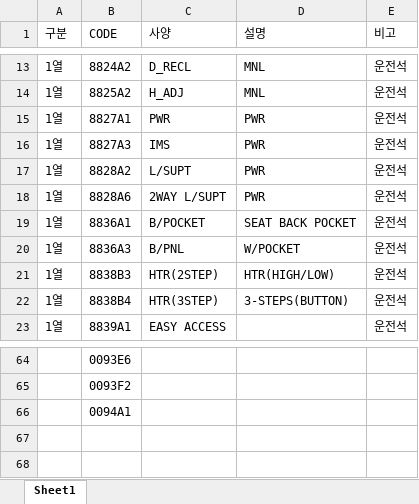
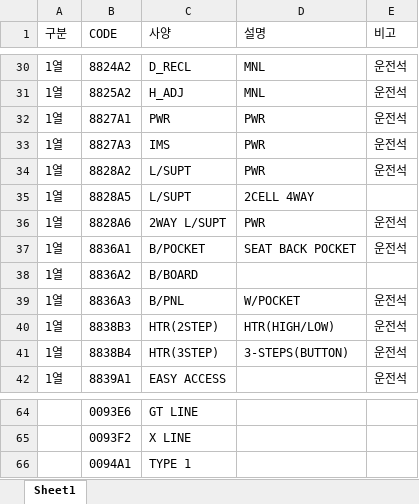
Before and after one commit to goldbird777/DYA, an Excel workbook: EBOM/bom_web/data/pel_code_master.xlsx, sheet Sheet1, drawn as a sheet; only a part is shown, gaps mark what is left out; values as stored, in another font and other column widths than the file's, no borders; the diff covers the shown part only; the diff names each change by its address in the sheet, - before the commit and + after, or states it on an @@ line.

```diff
--- a/EBOM/bom_web/data/pel_code_master.xlsx (sheet Sheet1)
+++ b/EBOM/bom_web/data/pel_code_master.xlsx (sheet Sheet1)
+row 35: 1열 | 8828A5 | L/SUPT | 2CELL 4WAY
+row 38: 1열 | 8836A2 | B/BOARD
-C64 (사양): (empty)
+C64 (사양): GT LINE
-C65 (사양): (empty)
+C65 (사양): X LINE
-C66 (사양): (empty)
+C66 (사양): TYPE 1
```
Also changed, not shown: 5 added rows, 7 removed rows, 19 moved rows and 2 edited cells elsewhere in this sheet, 22 other files.
